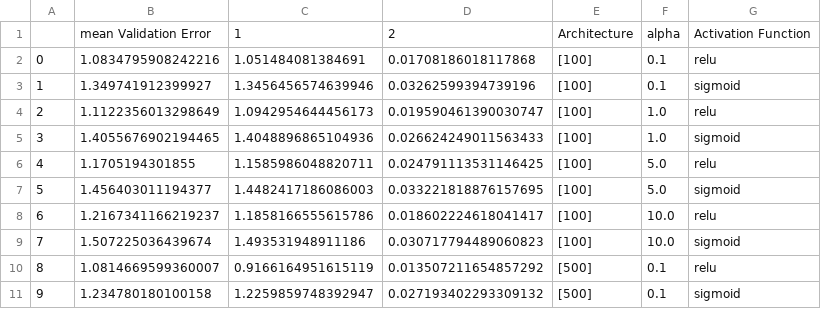
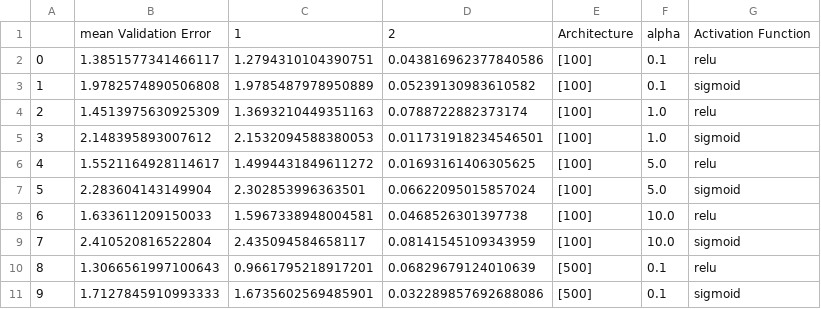
Before and after one commit to MarioBonse/MachineLearningProject, a CSV file: result/EMLHeatMap.csv, drawn as a sheet; only a part is shown; the diff covers the shown part only.

```diff
--- a/result/EMLHeatMap.csv
+++ b/result/EMLHeatMap.csv
@@ -1,11 +1,11 @@
 ,mean Validation Error,1,2,Architecture,alpha,Activation Function
-0,1.0834795908242216,1.051484081384691,0.01708186018117868,[100],0.1,relu
-1,1.349741912399927,1.3456456574639946,0.03262599394739196,[100],0.1,sigmoid
-2,1.1122356013298649,1.0942954644456173,0.019590461390030747,[100],1.0,relu
-3,1.4055676902194465,1.4048896865104936,0.026624249011563433,[100],1.0,sigmoid
-4,1.1705194301855,1.1585986048820711,0.024791113531146425,[100],5.0,relu
-5,1.456403011194377,1.4482417186086003,0.033221818876157695,[100],5.0,sigmoid
-6,1.2167341166219237,1.1858166555615786,0.018602224618041417,[100],10.0,relu
-7,1.507225036439674,1.493531948911186,0.030717794489060823,[100],10.0,sigmoid
-8,1.0814669599360007,0.9166164951615119,0.013507211654857292,[500],0.1,relu
-9,1.234780180100158,1.2259859748392947,0.027193402293309132,[500],0.1,sigmoid
+0,1.3851577341466117,1.2794310104390751,0.043816962377840586,[100],0.1,relu
+1,1.9782574890506808,1.9785487978950889,0.05239130983610582,[100],0.1,sigmoid
+2,1.4513975630925309,1.3693210449351163,0.0788722882373174,[100],1.0,relu
+3,2.148395893007612,2.1532094588380053,0.011731918234546501,[100],1.0,sigmoid
+4,1.5521164928114617,1.4994431849611272,0.01693161406305625,[100],5.0,relu
+5,2.283604143149904,2.302853996363501,0.06622095015857024,[100],5.0,sigmoid
+6,1.633611209150033,1.5967338948004581,0.0468526301397738,[100],10.0,relu
+7,2.410520816522804,2.435094584658117,0.08141545109343959,[100],10.0,sigmoid
+8,1.3066561997100643,0.9661795218917201,0.06829679124010639,[500],0.1,relu
+9,1.7127845910993333,1.6735602569485901,0.032289857692688086,[500],0.1,sigmoid
```
Also changed, not shown: 66 edited cells elsewhere in this file, result/ELMSearchForAlpha.csv, result/NNCrossValidation.csv, 27 other files.
